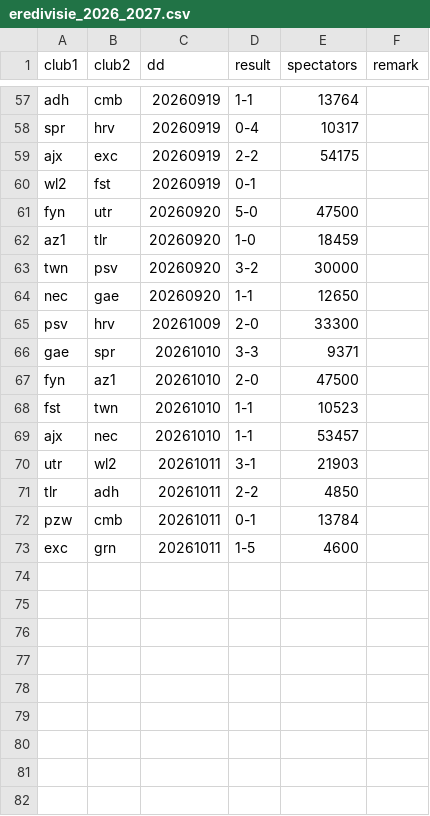
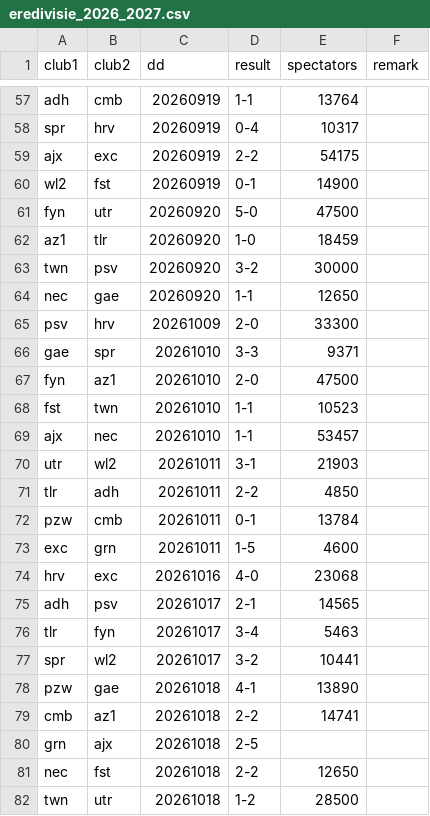
Before and after one commit to epsig/shob, a CSV file: data/sport/eredivisie/eredivisie_2026_2027.csv, drawn as a sheet; only a part is shown, gaps mark what is left out.

```diff
--- a/data/sport/eredivisie/eredivisie_2026_2027.csv
+++ b/data/sport/eredivisie/eredivisie_2026_2027.csv
@@ -59,3 +59,3 @@ spr,hrv,20260919,0-4,10317,
 ajx,exc,20260919,2-2,54175,
-wl2,fst,20260919,0-1,,
+wl2,fst,20260919,0-1,14900,
 fyn,utr,20260920,5-0,47500,
@@ -73 +73,10 @@ pzw,cmb,20261011,0-1,13784,
 exc,grn,20261011,1-5,4600,
+hrv,exc,20261016,4-0,23068,
+adh,psv,20261017,2-1,14565,
+tlr,fyn,20261017,3-4,5463,
+spr,wl2,20261017,3-2,10441,
+pzw,gae,20261018,4-1,13890,
+cmb,az1,20261018,2-2,14741,
+grn,ajx,20261018,2-5,,
+nec,fst,20261018,2-2,12650,
+twn,utr,20261018,1-2,28500,
```
Also changed, not shown: 7 other files.
